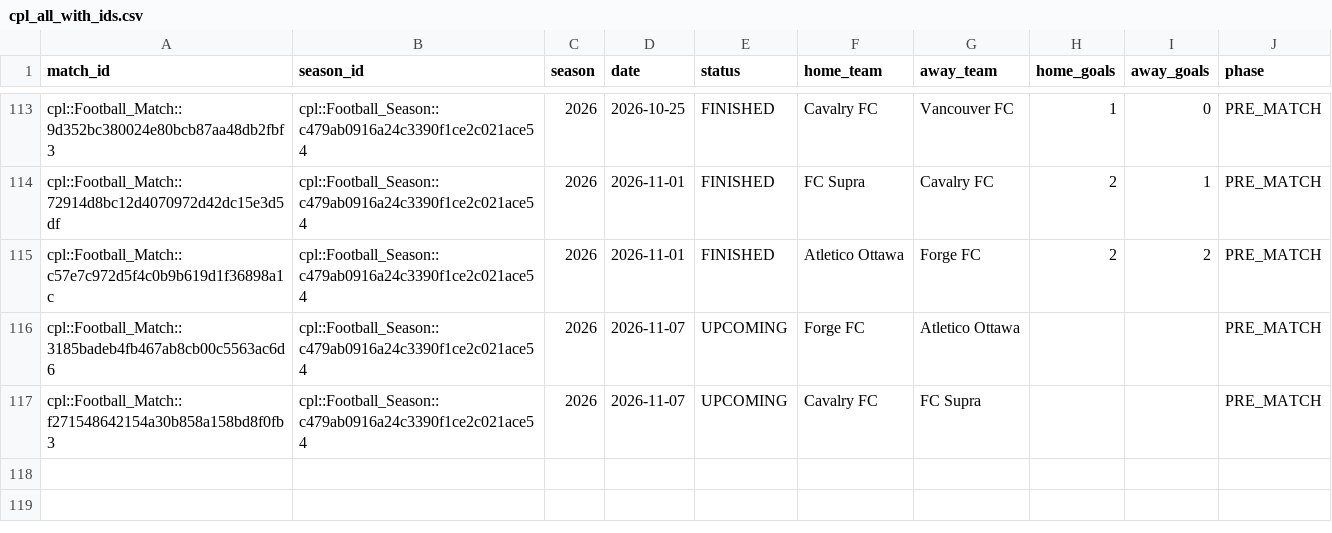
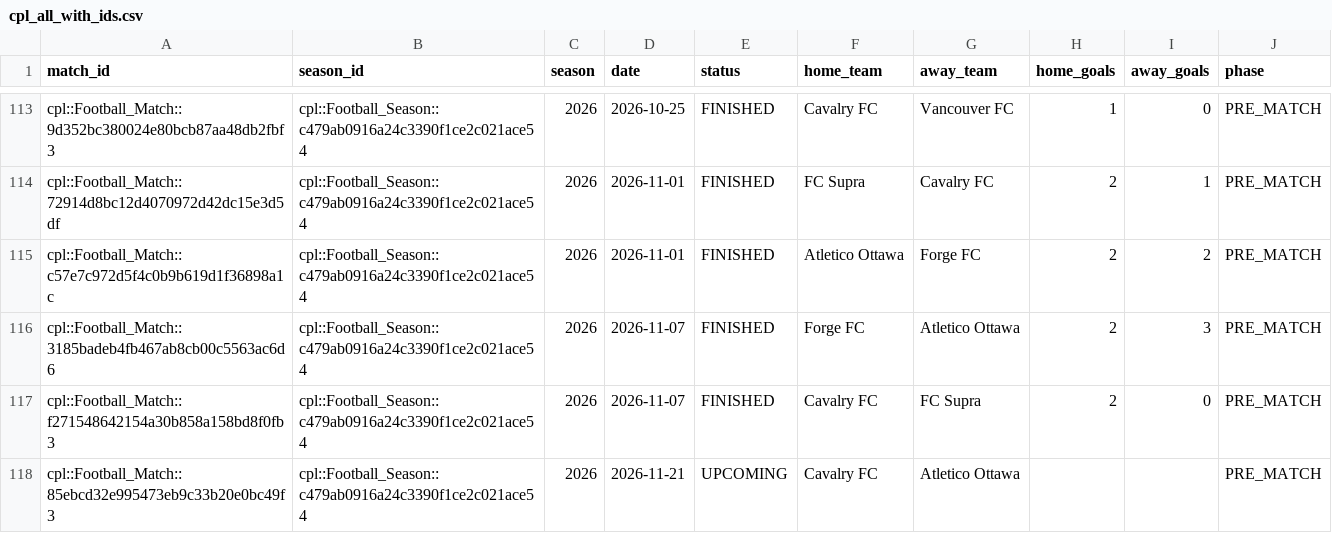
Before and after one commit to GoCeylan/canpl-analytics, a CSV file: data/matches/cpl_all_with_ids.csv, drawn as a sheet; only a part is shown, gaps mark what is left out.

```diff
--- a/data/matches/cpl_all_with_ids.csv
+++ b/data/matches/cpl_all_with_ids.csv
@@ -115,3 +115,4 @@ cpl::Football_Match::72914d8bc12d4070972d42dc15e3d5df,cpl::Football_Season::c479
 cpl::Football_Match::c57e7c972d5f4c0b9b619d1f36898a1c,cpl::Football_Season::c479ab0916a24c3390f1ce2c021ace54,2026,2026-11-01,FINISHED,Atletico Ottawa,Forge FC,2,2,PRE_MATCH
-cpl::Football_Match::3185badeb4fb467ab8cb00c5563ac6d6,cpl::Football_Season::c479ab0916a24c3390f1ce2c021ace54,2026,2026-11-07,UPCOMING,Forge FC,Atletico Ottawa,,,PRE_MATCH
-cpl::Football_Match::f271548642154a30b858a158bd8f0fb3,cpl::Football_Season::c479ab0916a24c3390f1ce2c021ace54,2026,2026-11-07,UPCOMING,Cavalry FC,FC Supra,,,PRE_MATCH
+cpl::Football_Match::3185badeb4fb467ab8cb00c5563ac6d6,cpl::Football_Season::c479ab0916a24c3390f1ce2c021ace54,2026,2026-11-07,FINISHED,Forge FC,Atletico Ottawa,2,3,PRE_MATCH
+cpl::Football_Match::f271548642154a30b858a158bd8f0fb3,cpl::Football_Season::c479ab0916a24c3390f1ce2c021ace54,2026,2026-11-07,FINISHED,Cavalry FC,FC Supra,2,0,PRE_MATCH
+cpl::Football_Match::85ebcd32e995473eb9c33b20e0bc49f3,cpl::Football_Season::c479ab0916a24c3390f1ce2c021ace54,2026,2026-11-21,UPCOMING,Cavalry FC,Atletico Ottawa,,,PRE_MATCH
```
Also changed, not shown: data/matches/cpl_all.csv, data/matches/match_header_history.csv, 1 other file.
